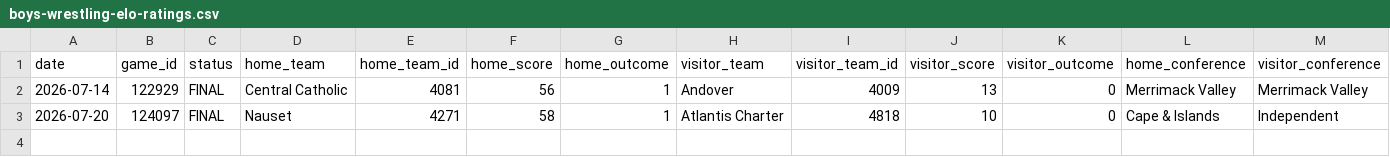
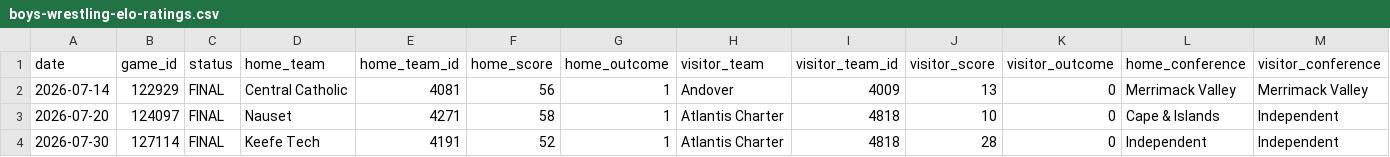
Before and after one commit to bwbensonjr/high-school-sports, a CSV file: results/boys-wrestling-elo-ratings.csv, drawn as a sheet; only a part is shown; rows hold the shown columns only; the diff names each change by its address in the sheet, - before the commit and + after, or states it on an @@ line.

```diff
--- a/results/boys-wrestling-elo-ratings.csv
+++ b/results/boys-wrestling-elo-ratings.csv
+row 4: 2026-07-30 | 127114 | FINAL | Keefe Tech | 4191 | 52 | 1 | Atlantis Charter | 4818 | 28 | 0 | Independent | Independent
```
Also changed, not shown: data/boys-wrestling-2026.csv, results/baseball-elo-final.csv, 52 other files.
